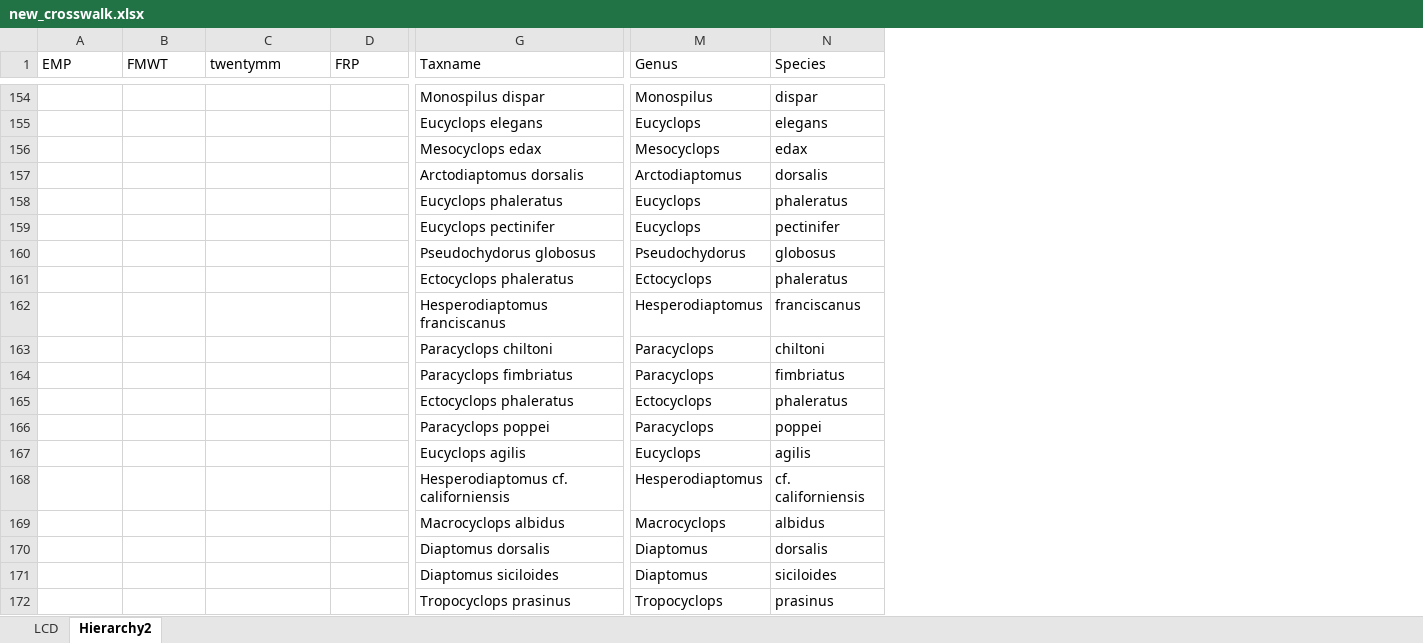
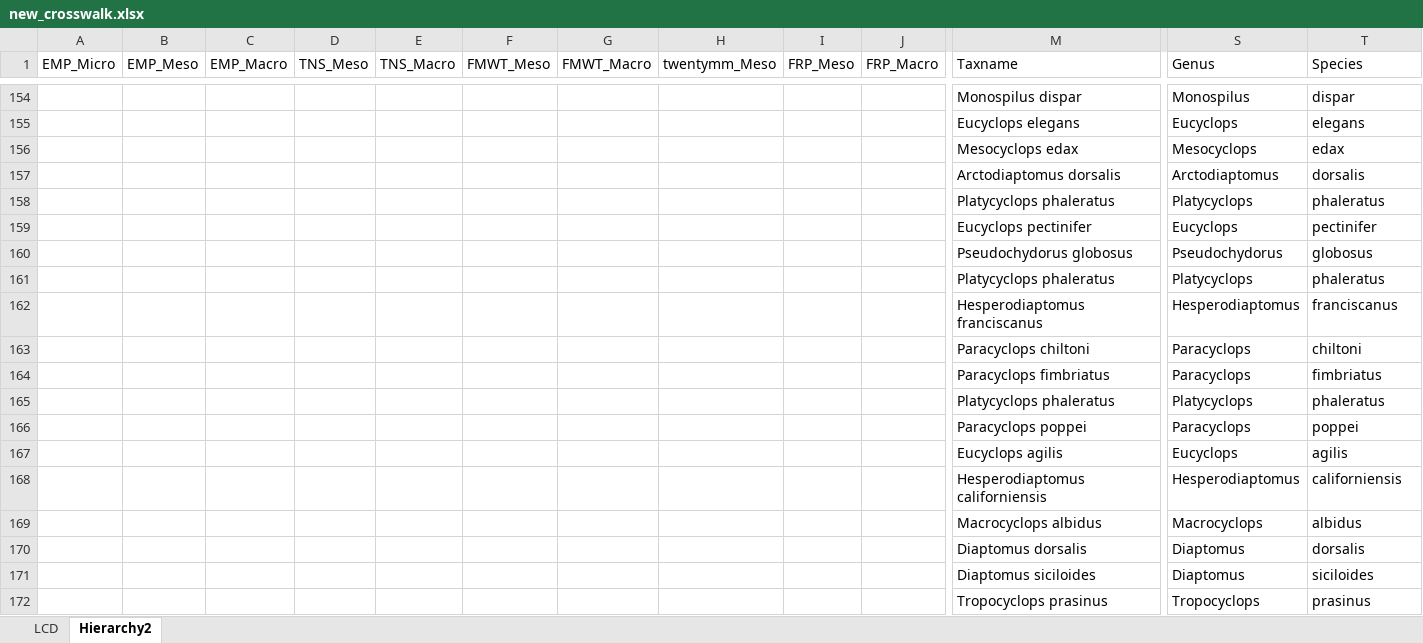
Before and after one commit to InteragencyEcologicalProgram/ZoopSynth, an Excel workbook: Data/new_crosswalk.xlsx, sheet Hierarchy2, drawn as a sheet; only a part is shown, gaps mark what is left out; values as stored, in another font and other column widths than the file's, no borders; addresses are those after the commit; the diff covers the shown part only; the diff names each change by its address in the sheet, - before the commit and + after, or states it on an @@ line.

Commit message:
Finished integrating all zoop datasets by adding Micro and Macrozoops to integrated dataset.

```diff
--- a/Data/new_crosswalk.xlsx (sheet Hierarchy2)
+++ b/Data/new_crosswalk.xlsx (sheet Hierarchy2)
+column C (EMP_Macro), empty
+column D (TNS_Meso), empty
+column E (TNS_Macro), empty
+column F (FMWT_Meso), empty
+column G (FMWT_Macro), empty
+column J (FRP_Macro), empty
-A1: EMP
+A1: EMP_Micro
-B1: FMWT
+B1: EMP_Meso
-H1: twentymm
+H1: twentymm_Meso
-I1: FRP
+I1: FRP_Meso
-M158 (Taxname): Eucyclops phaleratus
+M158 (Taxname): Platycyclops phaleratus
-S158 (Genus): Eucyclops
+S158 (Genus): Platycyclops
-M161 (Taxname): Ectocyclops phaleratus
+M161 (Taxname): Platycyclops phaleratus
-S161 (Genus): Ectocyclops
+S161 (Genus): Platycyclops
-M165 (Taxname): Ectocyclops phaleratus
+M165 (Taxname): Platycyclops phaleratus
-S165 (Genus): Ectocyclops
+S165 (Genus): Platycyclops
-M168 (Taxname): Hesperodiaptomus cf. californiensis
+M168 (Taxname): Hesperodiaptomus californiensis
-T168 (Species): cf. californiensis
+T168 (Species): californiensis
```
Also changed, not shown: 2 added rows, 3 removed rows and 95 edited cells elsewhere in this sheet, Data/zoop_stations.xlsx, 13 other files.
